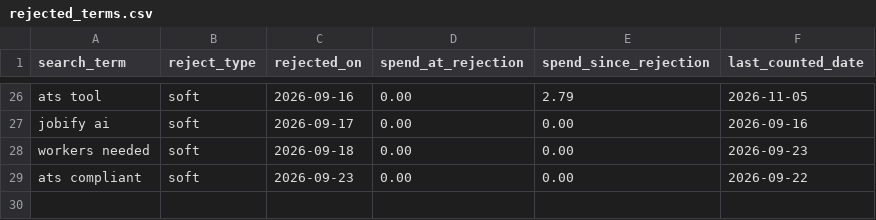
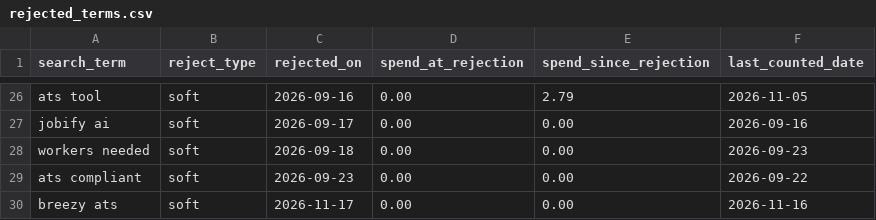
Before and after one commit to jessicagertig/paid-ads-management-pipeline, a CSV file: catalogue/rejected_terms.csv, drawn as a sheet; only a part is shown, gaps mark what is left out.

```diff
--- a/catalogue/rejected_terms.csv
+++ b/catalogue/rejected_terms.csv
@@ -29 +29,2 @@ workers needed,soft,2026-09-18,0.00,0.00,2026-09-23
 ats compliant,soft,2026-09-23,0.00,0.00,2026-09-22
+breezy ats,soft,2026-11-17,0.00,0.00,2026-11-16
```
